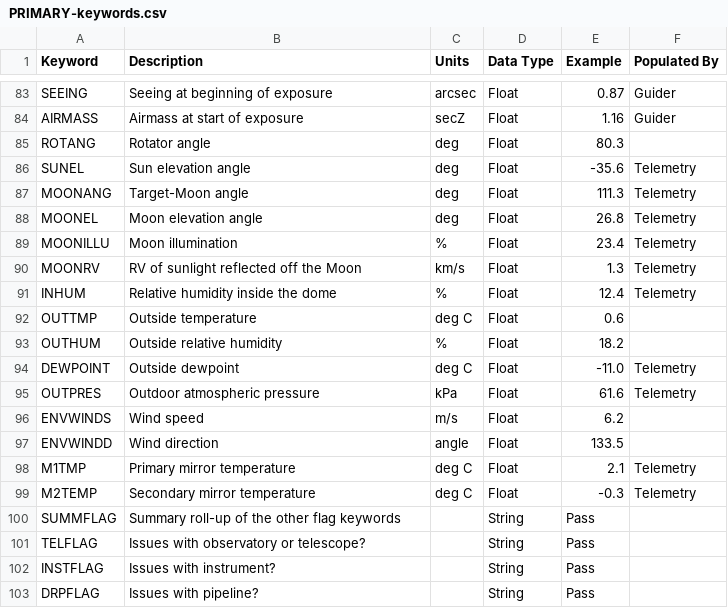
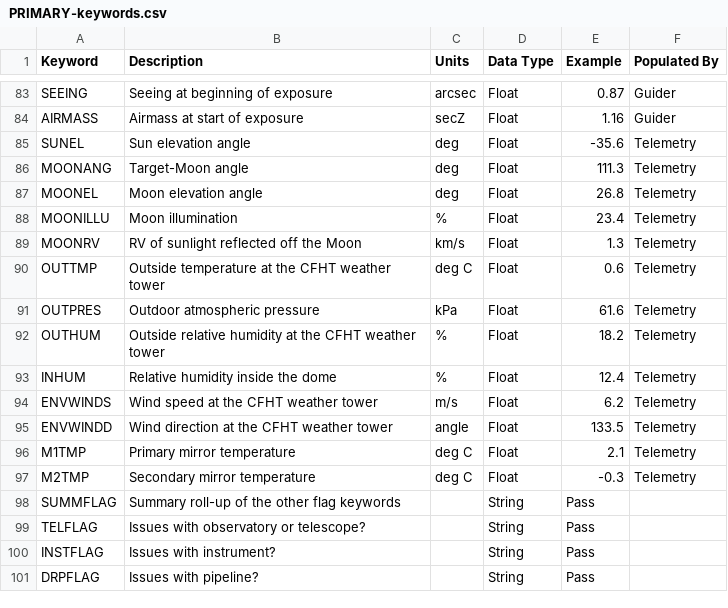
Before and after one commit to Keck-DataReductionPipelines/KPF-Pipeline, a CSV file: docs/source/data_products/PRIMARY-keywords.csv, drawn as a sheet; only a part is shown, gaps mark what is left out.

```diff
--- a/docs/source/data_products/PRIMARY-keywords.csv
+++ b/docs/source/data_products/PRIMARY-keywords.csv
@@ -84,3 +84,2 @@ SEEING,Seeing at beginning of exposure,arcsec,Float,0.87,Guider
 AIRMASS,Airmass at start of exposure,secZ,Float,1.16,Guider
-ROTANG,Rotator angle,deg,Float,80.3,
 SUNEL,Sun elevation angle,deg,Float,-35.6,Telemetry
@@ -90,11 +89,10 @@ MOONILLU,Moon illumination,%,Float,23.4,Telemetry
 MOONRV,RV of sunlight reflected off the Moon,km/s,Float,1.3,Telemetry
+OUTTMP,Outside temperature at the CFHT weather tower,deg C,Float,0.6,Telemetry
+OUTPRES,Outdoor atmospheric pressure,kPa,Float,61.6,Telemetry
+OUTHUM,Outside relative humidity at the CFHT weather tower,%,Float,18.2,Telemetry
 INHUM,Relative humidity inside the dome,%,Float,12.4,Telemetry
-OUTTMP,Outside temperature,deg C,Float,0.6,
-OUTHUM,Outside relative humidity,%,Float,18.2,
-DEWPOINT,Outside dewpoint,deg C,Float,-11.0,Telemetry
-OUTPRES,Outdoor atmospheric pressure,kPa,Float,61.6,Telemetry
-ENVWINDS,Wind speed,m/s,Float,6.2,
-ENVWINDD,Wind direction,angle,Float,133.5,
+ENVWINDS,Wind speed at the CFHT weather tower,m/s,Float,6.2,Telemetry
+ENVWINDD,Wind direction at the CFHT weather tower,angle,Float,133.5,Telemetry
 M1TMP,Primary mirror temperature,deg C,Float,2.1,Telemetry
-M2TEMP,Secondary mirror temperature,deg C,Float,-0.3,Telemetry
+M2TMP,Secondary mirror temperature,deg C,Float,-0.3,Telemetry
 SUMMFLAG,Summary roll-up of the other flag keywords,,String,Pass,
```
Also changed, not shown: kpfpipe/data_models/config/header-map.csv, kpfpipe/quality_control/config/Telemetry-applicability.csv, 7 other files.
